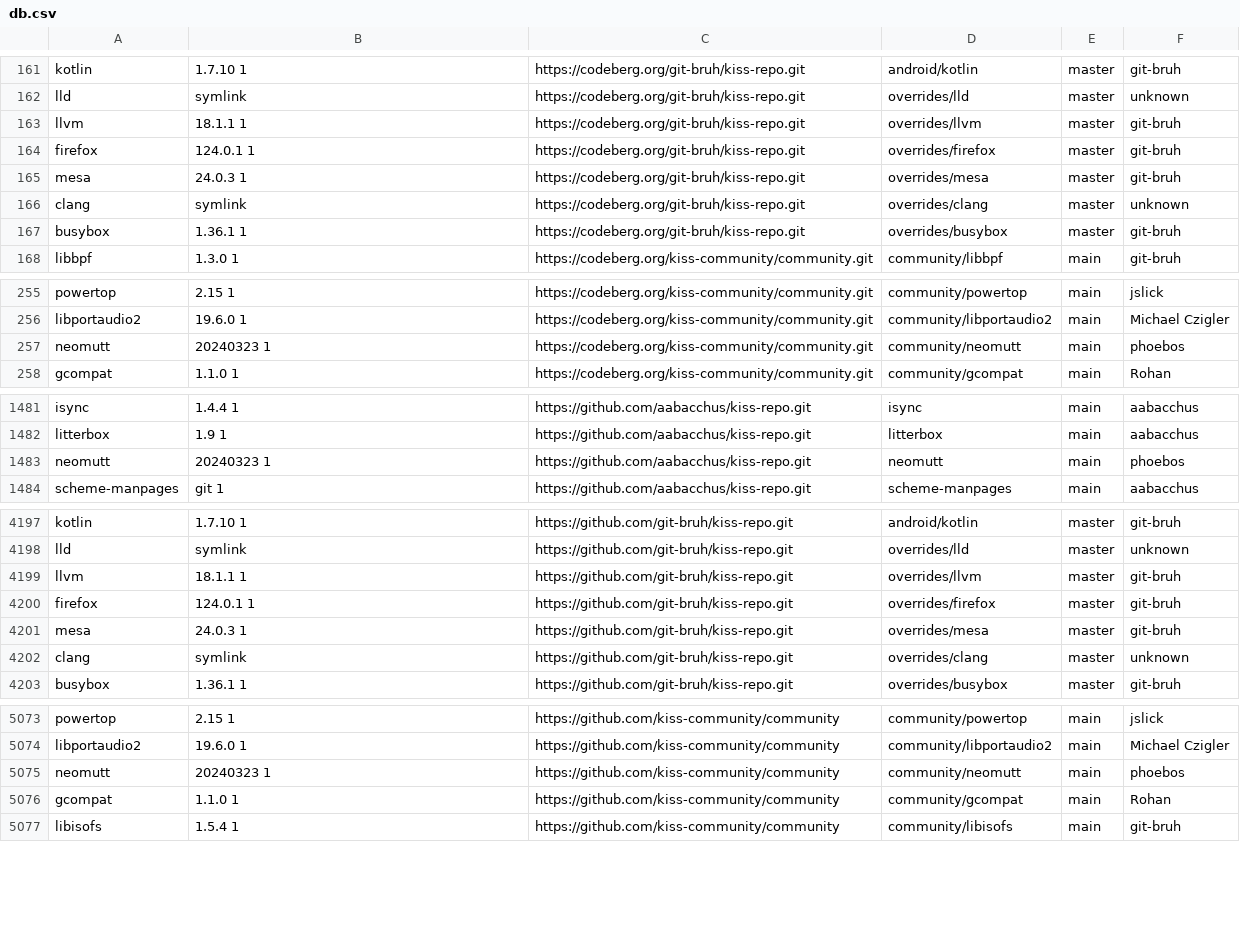
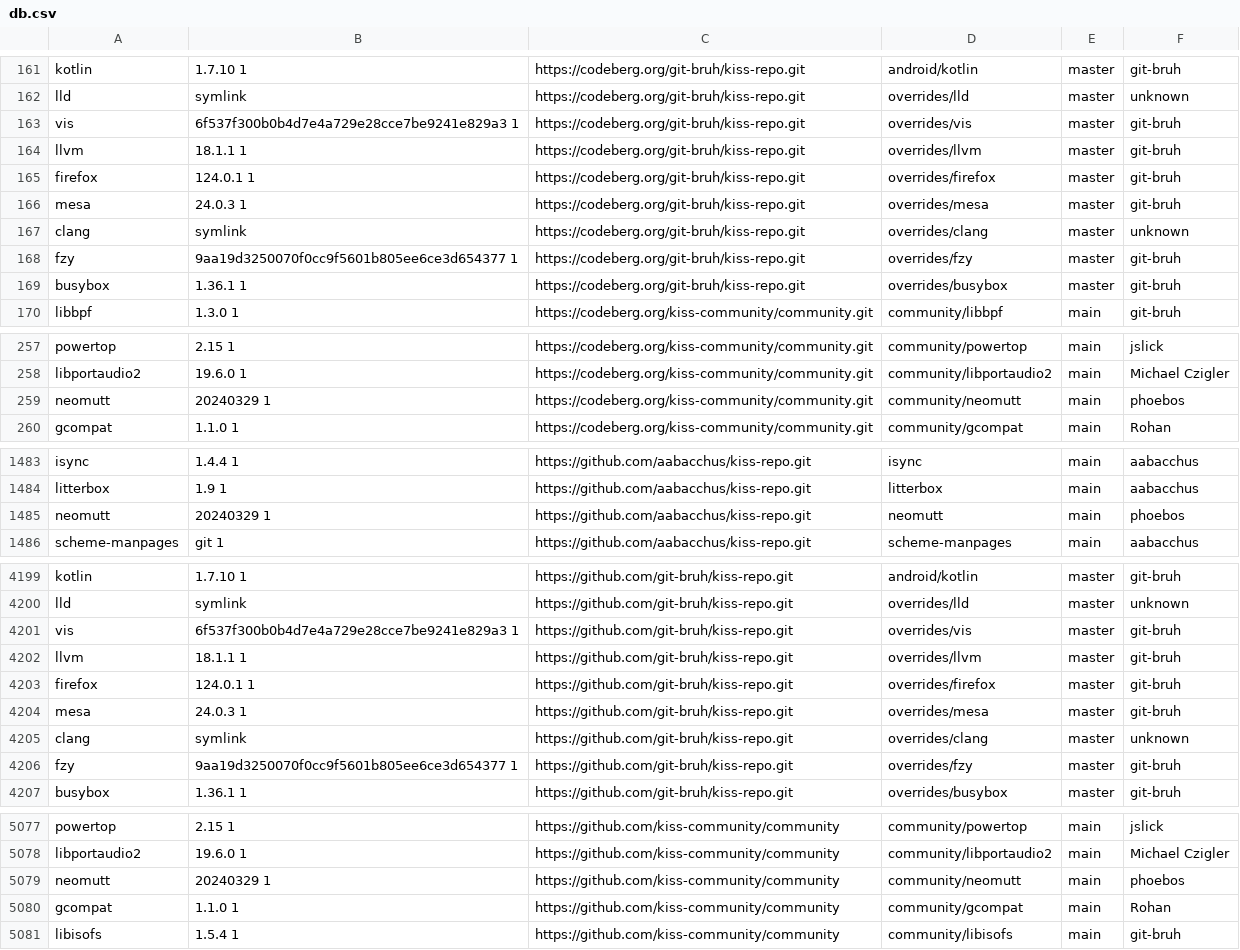
Before and after one commit to aabacchus/kiss-find, a CSV file: db.csv, drawn as a sheet; only a part is shown, gaps mark what is left out.

Commit message:
Deploying to gh-pages from @ aabacchus/kiss-find@5eac5d3d500d6a782c8d4753e95008ae5da86aee 🚀

```diff
--- a/db.csv
+++ b/db.csv
@@ -162,2 +162,3 @@ kotlin,1.7.10 1,https://codeberg.org/git-bruh/kiss-repo.git,android/kotlin,maste
 lld,symlink,https://codeberg.org/git-bruh/kiss-repo.git,overrides/lld,master,"unknown"
+vis,6f537f300b0b4d7e4a729e28cce7be9241e829a3 1,https://codeberg.org/git-bruh/kiss-repo.git,overrides/vis,master,"git-bruh"
 llvm,18.1.1 1,https://codeberg.org/git-bruh/kiss-repo.git,overrides/llvm,master,"git-bruh"
@@ -166,2 +167,3 @@ mesa,24.0.3 1,https://codeberg.org/git-bruh/kiss-repo.git,overrides/mesa,master,
 clang,symlink,https://codeberg.org/git-bruh/kiss-repo.git,overrides/clang,master,"unknown"
+fzy,9aa19d3250070f0cc9f5601b805ee6ce3d654377 1,https://codeberg.org/git-bruh/kiss-repo.git,overrides/fzy,master,"git-bruh"
 busybox,1.36.1 1,https://codeberg.org/git-bruh/kiss-repo.git,overrides/busybox,master,"git-bruh"
@@ -256,3 +258,3 @@ powertop,2.15 1,https://codeberg.org/kiss-community/community.git,community/powe
 libportaudio2,19.6.0 1,https://codeberg.org/kiss-community/community.git,community/libportaudio2,main,"Michael Czigler"
-neomutt,20240323 1,https://codeberg.org/kiss-community/community.git,community/neomutt,main,"phoebos"
+neomutt,20240329 1,https://codeberg.org/kiss-community/community.git,community/neomutt,main,"phoebos"
 gcompat,1.1.0 1,https://codeberg.org/kiss-community/community.git,community/gcompat,main,"Rohan"
@@ -1482,3 +1484,3 @@ isync,1.4.4 1,https://github.com/aabacchus/kiss-repo.git,isync,main,"aabacchus"
 litterbox,1.9 1,https://github.com/aabacchus/kiss-repo.git,litterbox,main,"aabacchus"
-neomutt,20240323 1,https://github.com/aabacchus/kiss-repo.git,neomutt,main,"phoebos"
+neomutt,20240329 1,https://github.com/aabacchus/kiss-repo.git,neomutt,main,"phoebos"
 scheme-manpages,git 1,https://github.com/aabacchus/kiss-repo.git,scheme-manpages,main,"aabacchus"
@@ -4198,2 +4200,3 @@ kotlin,1.7.10 1,https://github.com/git-bruh/kiss-repo.git,android/kotlin,master,
 lld,symlink,https://github.com/git-bruh/kiss-repo.git,overrides/lld,master,"unknown"
+vis,6f537f300b0b4d7e4a729e28cce7be9241e829a3 1,https://github.com/git-bruh/kiss-repo.git,overrides/vis,master,"git-bruh"
 llvm,18.1.1 1,https://github.com/git-bruh/kiss-repo.git,overrides/llvm,master,"git-bruh"
@@ -4202,2 +4205,3 @@ mesa,24.0.3 1,https://github.com/git-bruh/kiss-repo.git,overrides/mesa,master,"g
 clang,symlink,https://github.com/git-bruh/kiss-repo.git,overrides/clang,master,"unknown"
+fzy,9aa19d3250070f0cc9f5601b805ee6ce3d654377 1,https://github.com/git-bruh/kiss-repo.git,overrides/fzy,master,"git-bruh"
 busybox,1.36.1 1,https://github.com/git-bruh/kiss-repo.git,overrides/busybox,master,"git-bruh"
@@ -5074,3 +5078,3 @@ powertop,2.15 1,https://github.com/kiss-community/community,community/powertop,m
 libportaudio2,19.6.0 1,https://github.com/kiss-community/community,community/libportaudio2,main,"Michael Czigler"
-neomutt,20240323 1,https://github.com/kiss-community/community,community/neomutt,main,"phoebos"
+neomutt,20240329 1,https://github.com/kiss-community/community,community/neomutt,main,"phoebos"
 gcompat,1.1.0 1,https://github.com/kiss-community/community,community/gcompat,main,"Rohan"
```
